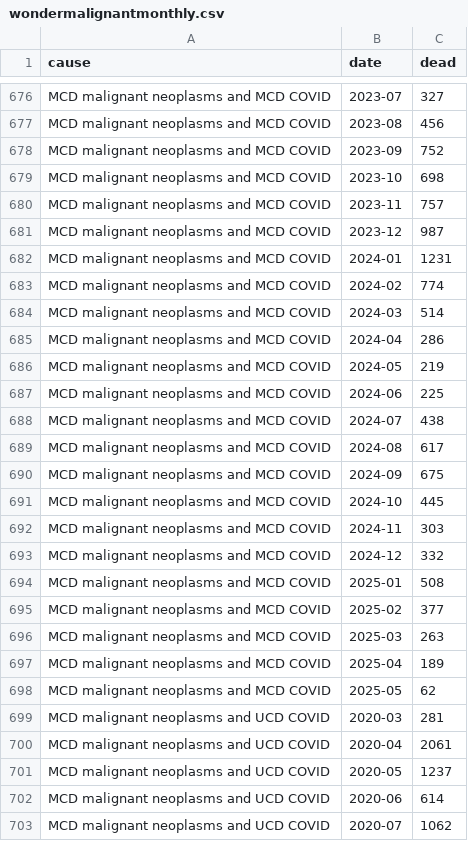
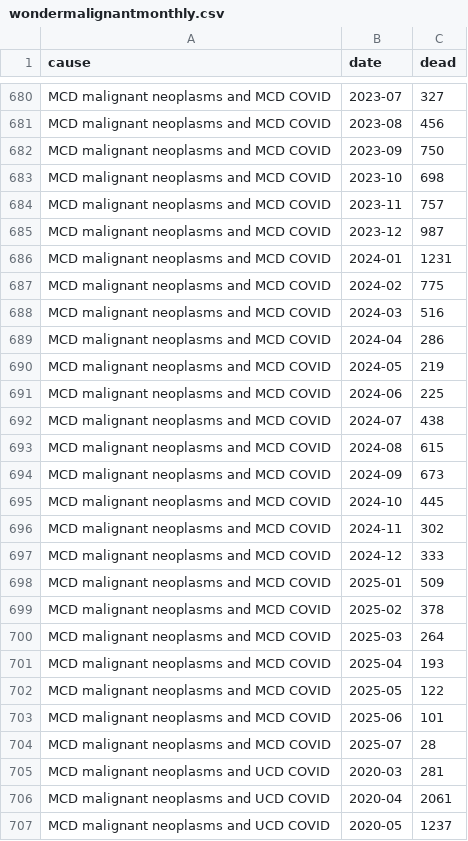
Before and after one commit to mongol-fi/mongol-fi.github.io, a CSV file: f/wondermalignantmonthly.csv, drawn as a sheet; only a part is shown, gaps mark what is left out; the shorter side is filled out with more unchanged rows; the diff covers the shown part only.

```diff
--- a/f/wondermalignantmonthly.csv
+++ b/f/wondermalignantmonthly.csv
@@ -677,3 +681,3 @@ MCD malignant neoplasms and MCD COVID,2023-07,327
 MCD malignant neoplasms and MCD COVID,2023-08,456
-MCD malignant neoplasms and MCD COVID,2023-09,752
+MCD malignant neoplasms and MCD COVID,2023-09,750
 MCD malignant neoplasms and MCD COVID,2023-10,698
@@ -682,4 +686,4 @@ MCD malignant neoplasms and MCD COVID,2023-12,987
 MCD malignant neoplasms and MCD COVID,2024-01,1231
-MCD malignant neoplasms and MCD COVID,2024-02,774
-MCD malignant neoplasms and MCD COVID,2024-03,514
+MCD malignant neoplasms and MCD COVID,2024-02,775
+MCD malignant neoplasms and MCD COVID,2024-03,516
 MCD malignant neoplasms and MCD COVID,2024-04,286
@@ -688,12 +692,14 @@ MCD malignant neoplasms and MCD COVID,2024-06,225
 MCD malignant neoplasms and MCD COVID,2024-07,438
-MCD malignant neoplasms and MCD COVID,2024-08,617
-MCD malignant neoplasms and MCD COVID,2024-09,675
+MCD malignant neoplasms and MCD COVID,2024-08,615
+MCD malignant neoplasms and MCD COVID,2024-09,673
 MCD malignant neoplasms and MCD COVID,2024-10,445
-MCD malignant neoplasms and MCD COVID,2024-11,303
-MCD malignant neoplasms and MCD COVID,2024-12,332
-MCD malignant neoplasms and MCD COVID,2025-01,508
-MCD malignant neoplasms and MCD COVID,2025-02,377
-MCD malignant neoplasms and MCD COVID,2025-03,263
-MCD malignant neoplasms and MCD COVID,2025-04,189
-MCD malignant neoplasms and MCD COVID,2025-05,62
+MCD malignant neoplasms and MCD COVID,2024-11,302
+MCD malignant neoplasms and MCD COVID,2024-12,333
+MCD malignant neoplasms and MCD COVID,2025-01,509
+MCD malignant neoplasms and MCD COVID,2025-02,378
+MCD malignant neoplasms and MCD COVID,2025-03,264
+MCD malignant neoplasms and MCD COVID,2025-04,193
+MCD malignant neoplasms and MCD COVID,2025-05,122
+MCD malignant neoplasms and MCD COVID,2025-06,101
+MCD malignant neoplasms and MCD COVID,2025-07,28
 MCD malignant neoplasms and UCD COVID,2020-03,281
```
Also changed, not shown: 6 added rows and 42 edited cells elsewhere in this file, 7 other files.
